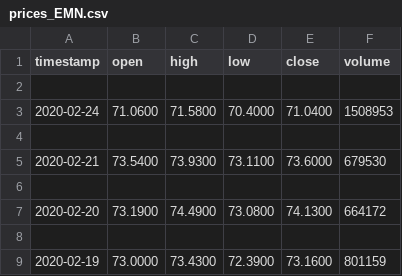
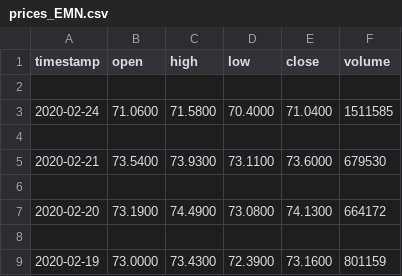
Before and after one commit to jenniferlu123/robo-advisor, a CSV file: data/prices_EMN.csv, drawn as a sheet; only a part is shown.

```diff
--- a/data/prices_EMN.csv
+++ b/data/prices_EMN.csv
@@ -2,3 +2,3 @@ timestamp,open,high,low,close,volume
 
-2020-02-24,71.0600,71.5800,70.4000,71.0400,1508953
+2020-02-24,71.0600,71.5800,70.4000,71.0400,1511585
 
```
Also changed, not shown: data/prices_XRAY.csv, 3 other files.
